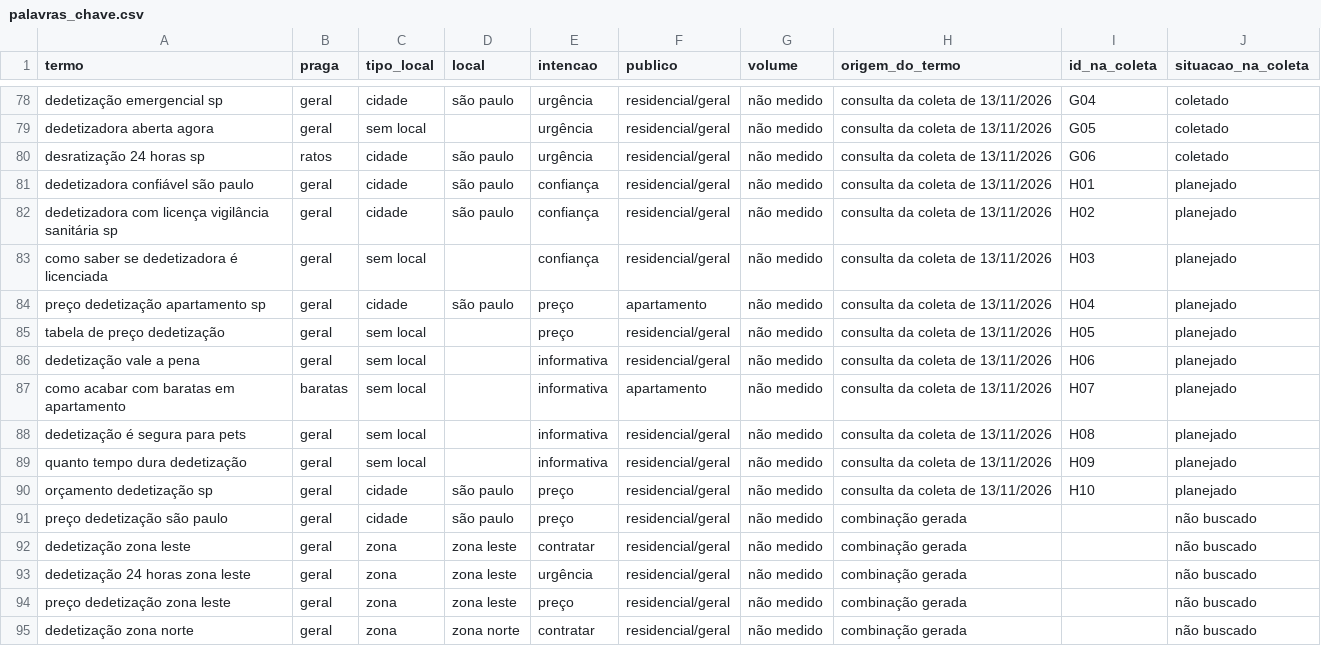
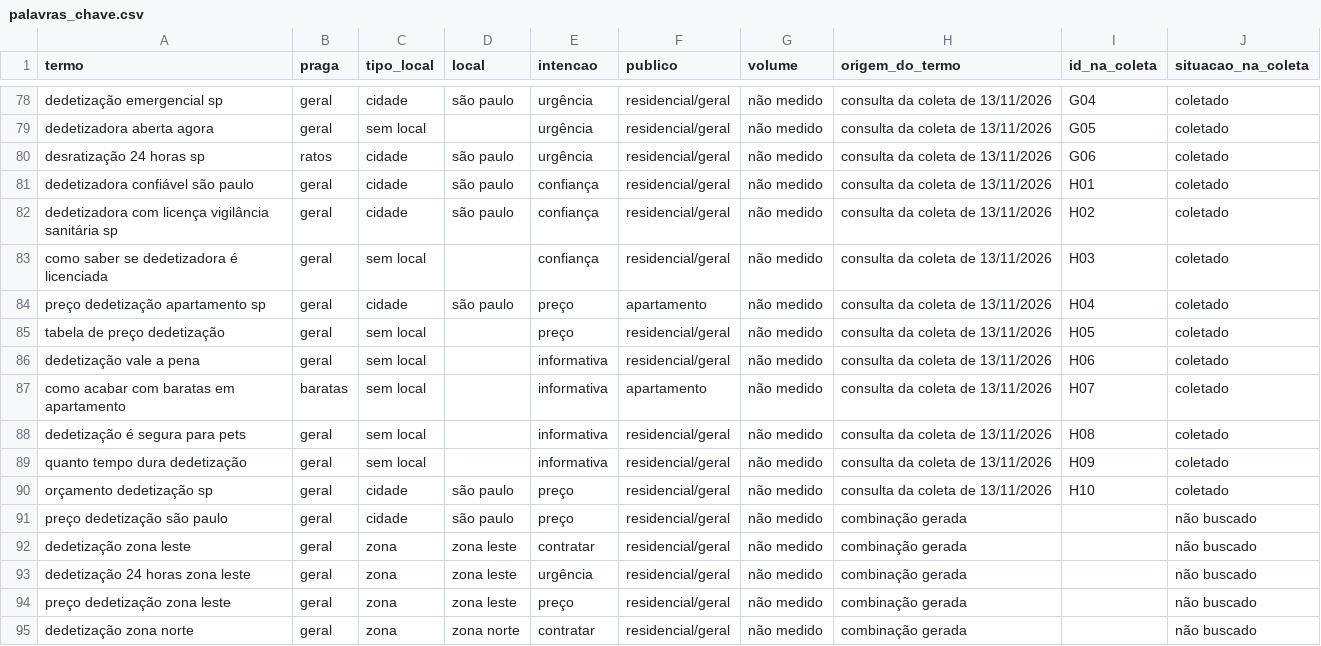
Before and after one commit to castelo1/SEO_Project, a CSV file: data/palavras_chave.csv, drawn as a sheet; only a part is shown, gaps mark what is left out.

```diff
--- a/data/palavras_chave.csv
+++ b/data/palavras_chave.csv
@@ -80,12 +80,12 @@ dedetizadora aberta agora,geral,sem local,,urgência,residencial/geral,não medi
 desratização 24 horas sp,ratos,cidade,são paulo,urgência,residencial/geral,não medido,consulta da coleta de 13/11/2026,G06,coletado
-dedetizadora confiável são paulo,geral,cidade,são paulo,confiança,residencial/geral,não medido,consulta da coleta de 13/11/2026,H01,planejado
-dedetizadora com licença vigilância sanitária sp,geral,cidade,são paulo,confiança,residencial/geral,não medido,consulta da coleta de 13/11/2026,H02,planejado
-como saber se dedetizadora é licenciada,geral,sem local,,confiança,residencial/geral,não medido,consulta da coleta de 13/11/2026,H03,planejado
-preço dedetização apartamento sp,geral,cidade,são paulo,preço,apartamento,não medido,consulta da coleta de 13/11/2026,H04,planejado
-tabela de preço dedetização,geral,sem local,,preço,residencial/geral,não medido,consulta da coleta de 13/11/2026,H05,planejado
-dedetização vale a pena,geral,sem local,,informativa,residencial/geral,não medido,consulta da coleta de 13/11/2026,H06,planejado
-como acabar com baratas em apartamento,baratas,sem local,,informativa,apartamento,não medido,consulta da coleta de 13/11/2026,H07,planejado
-dedetização é segura para pets,geral,sem local,,informativa,residencial/geral,não medido,consulta da coleta de 13/11/2026,H08,planejado
-quanto tempo dura dedetização,geral,sem local,,informativa,residencial/geral,não medido,consulta da coleta de 13/11/2026,H09,planejado
-orçamento dedetização sp,geral,cidade,são paulo,preço,residencial/geral,não medido,consulta da coleta de 13/11/2026,H10,planejado
+dedetizadora confiável são paulo,geral,cidade,são paulo,confiança,residencial/geral,não medido,consulta da coleta de 13/11/2026,H01,coletado
+dedetizadora com licença vigilância sanitária sp,geral,cidade,são paulo,confiança,residencial/geral,não medido,consulta da coleta de 13/11/2026,H02,coletado
+como saber se dedetizadora é licenciada,geral,sem local,,confiança,residencial/geral,não medido,consulta da coleta de 13/11/2026,H03,coletado
+preço dedetização apartamento sp,geral,cidade,são paulo,preço,apartamento,não medido,consulta da coleta de 13/11/2026,H04,coletado
+tabela de preço dedetização,geral,sem local,,preço,residencial/geral,não medido,consulta da coleta de 13/11/2026,H05,coletado
+dedetização vale a pena,geral,sem local,,informativa,residencial/geral,não medido,consulta da coleta de 13/11/2026,H06,coletado
+como acabar com baratas em apartamento,baratas,sem local,,informativa,apartamento,não medido,consulta da coleta de 13/11/2026,H07,coletado
+dedetização é segura para pets,geral,sem local,,informativa,residencial/geral,não medido,consulta da coleta de 13/11/2026,H08,coletado
+quanto tempo dura dedetização,geral,sem local,,informativa,residencial/geral,não medido,consulta da coleta de 13/11/2026,H09,coletado
+orçamento dedetização sp,geral,cidade,são paulo,preço,residencial/geral,não medido,consulta da coleta de 13/11/2026,H10,coletado
 preço dedetização são paulo,geral,cidade,são paulo,preço,residencial/geral,não medido,combinação gerada,,não buscado
```
Also changed, not shown: 9 other files.
